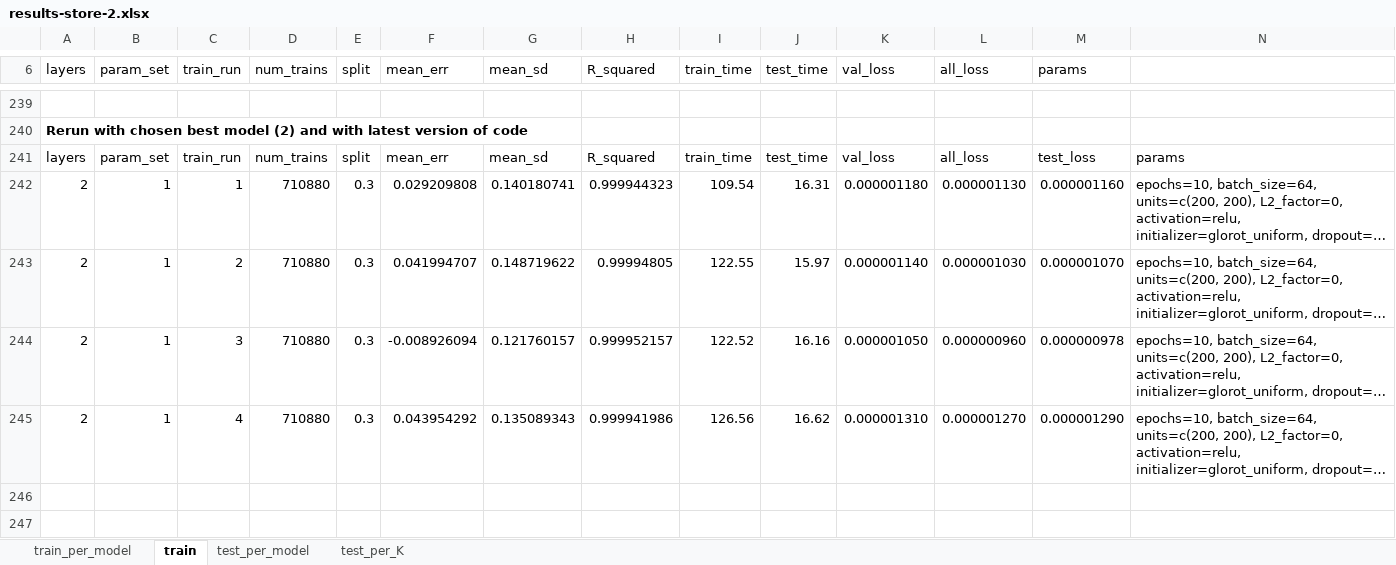
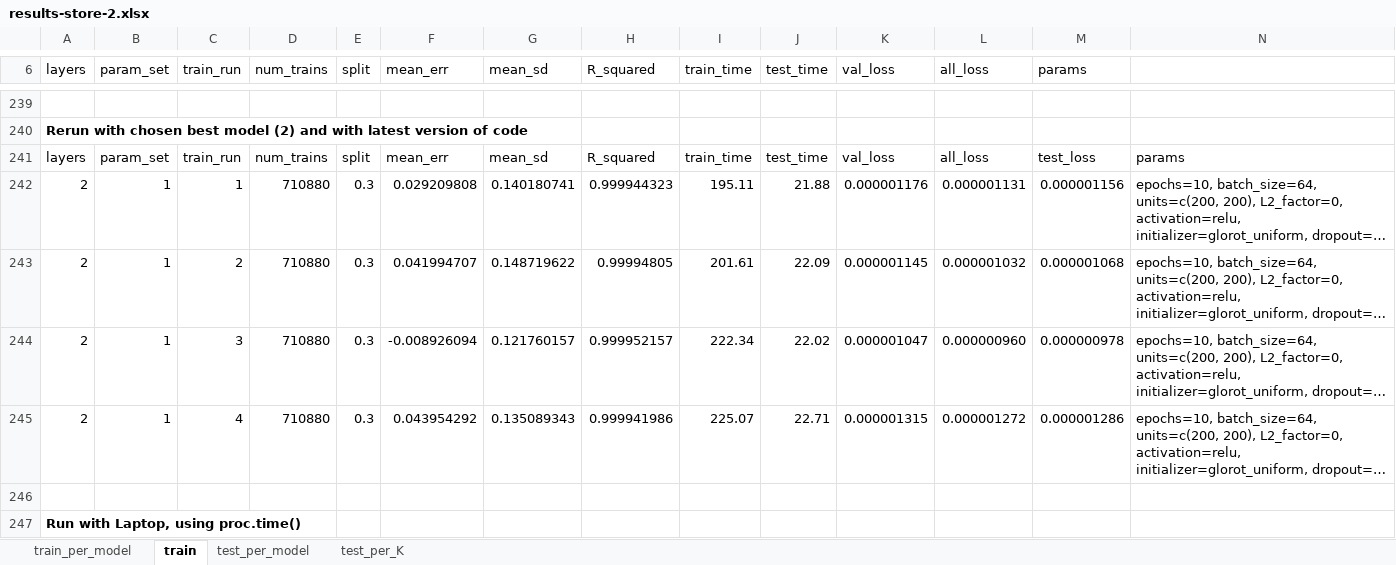
Before and after one commit to xtceh/UoSMScDissertation, an Excel workbook: results-store-2.xlsx, sheet train, drawn as a sheet; only a part is shown, gaps mark what is left out; long unchanged cells end in …; values as stored, in another font and other column widths than the file's, no borders; the diff covers the shown part only; the diff names each change by its address in the sheet, - before the commit and + after, or states it on an @@ line.

```diff
--- a/results-store-2.xlsx (sheet train)
+++ b/results-store-2.xlsx (sheet train)
-I242 (train_time): 109.54
+I242 (train_time): 195.11
-J242 (test_time): 16.31
+J242 (test_time): 21.88
-K242 (val_loss): 0.000001180
+K242 (val_loss): 0.000001176
-L242 (all_loss): 0.000001130
+L242 (all_loss): 0.000001131
-M242 (params): 0.000001160
+M242 (params): 0.000001156
-I243 (train_time): 122.55
+I243 (train_time): 201.61
-J243 (test_time): 15.97
+J243 (test_time): 22.09
-K243 (val_loss): 0.000001140
+K243 (val_loss): 0.000001145
-L243 (all_loss): 0.000001030
+L243 (all_loss): 0.000001032
-M243 (params): 0.000001070
+M243 (params): 0.000001068
-I244 (train_time): 122.52
+I244 (train_time): 222.34
-J244 (test_time): 16.16
+J244 (test_time): 22.02
-K244 (val_loss): 0.000001050
+K244 (val_loss): 0.000001047
-I245 (train_time): 126.56
+I245 (train_time): 225.07
-J245 (test_time): 16.62
+J245 (test_time): 22.71
-K245 (val_loss): 0.000001310
+K245 (val_loss): 0.000001315
-L245 (all_loss): 0.000001270
+L245 (all_loss): 0.000001272
-M245 (params): 0.000001290
+M245 (params): 0.000001286
+row 246: (empty)
+row 247: Run with Laptop, using proc.time()
```
Also changed, not shown: 5 added rows elsewhere in this sheet, sheet test_per_K, sheet test_per_model, sheet train_per_model, results-store-1.xlsx, results-store-3.xlsx, 4 other files.
